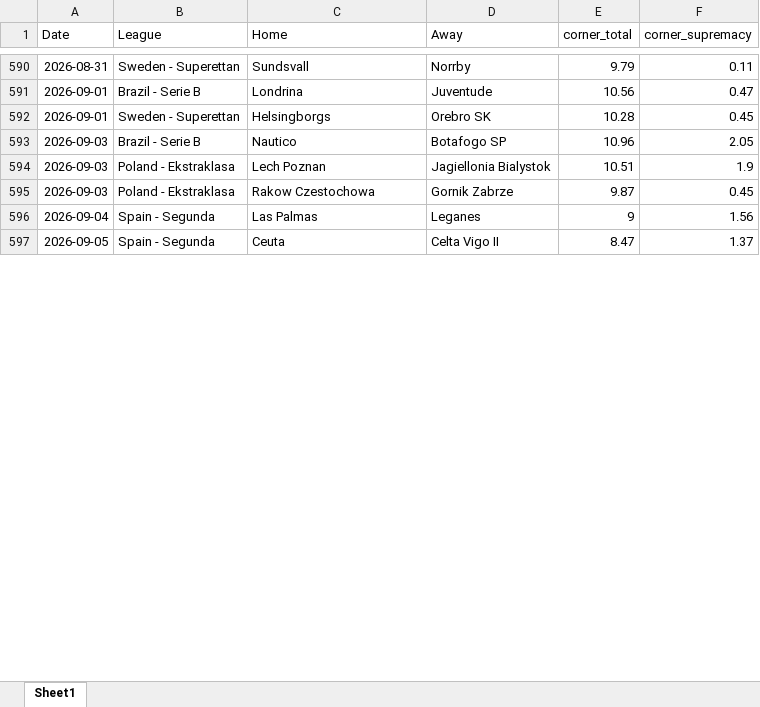
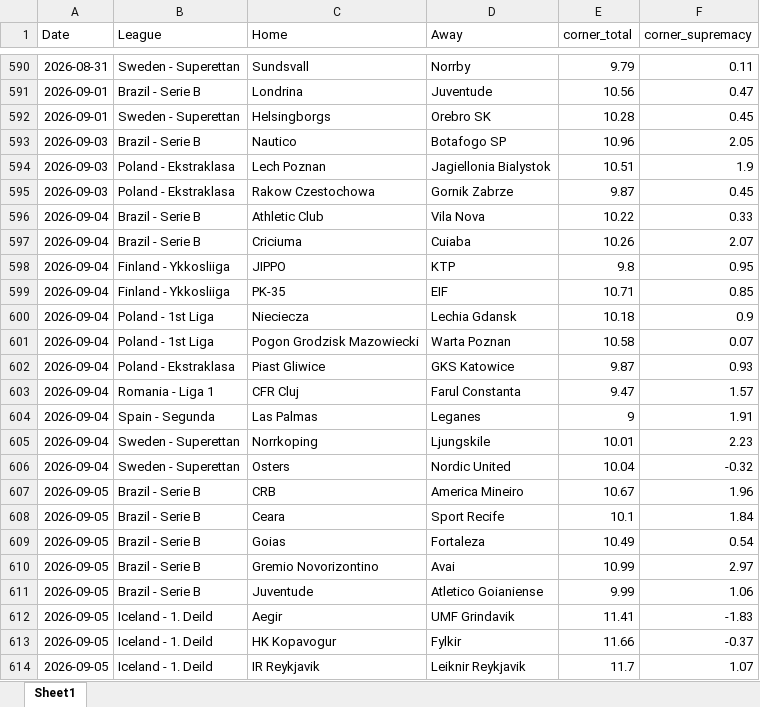
Before and after one commit to super-luke-chambers/pin_scraper, an Excel workbook: outputs/pinnacle_corners_historical.xlsx, sheet Sheet1, drawn as a sheet; only a part is shown, gaps mark what is left out; the shorter side is filled out with more unchanged rows; values as stored, in another font and other column widths than the file's, no borders; addresses are those after the commit; the diff covers the shown part only; the diff names each change by its address in the sheet, - before the commit and + after, or states it on an @@ line.

```diff
--- a/outputs/pinnacle_corners_historical.xlsx (sheet Sheet1)
+++ b/outputs/pinnacle_corners_historical.xlsx (sheet Sheet1)
+row 596: 2026-09-04 | Brazil - Serie B | Athletic Club | Vila Nova | 10.22 | 0.33
+row 597: 2026-09-04 | Brazil - Serie B | Criciuma | Cuiaba | 10.26 | 2.07
+row 598: 2026-09-04 | Finland - Ykkosliiga | JIPPO | KTP | 9.8 | 0.95
+row 599: 2026-09-04 | Finland - Ykkosliiga | PK-35 | EIF | 10.71 | 0.85
+row 600: 2026-09-04 | Poland - 1st Liga | Nieciecza | Lechia Gdansk | 10.18 | 0.9
+row 601: 2026-09-04 | Poland - 1st Liga | Pogon Grodzisk Mazowiecki | Warta Poznan | 10.58 | 0.07
+row 602: 2026-09-04 | Poland - Ekstraklasa | Piast Gliwice | GKS Katowice | 9.87 | 0.93
+row 603: 2026-09-04 | Romania - Liga 1 | CFR Cluj | Farul Constanta | 9.47 | 1.57
-F604 (corner_supremacy): 1.56
+F604 (corner_supremacy): 1.91
+row 605: 2026-09-04 | Sweden - Superettan | Norrkoping | Ljungskile | 10.01 | 2.23
+row 606: 2026-09-04 | Sweden - Superettan | Osters | Nordic United | 10.04 | -0.32
+row 607: 2026-09-05 | Brazil - Serie B | CRB | America Mineiro | 10.67 | 1.96
+row 608: 2026-09-05 | Brazil - Serie B | Ceara | Sport Recife | 10.1 | 1.84
+row 609: 2026-09-05 | Brazil - Serie B | Goias | Fortaleza | 10.49 | 0.54
+row 610: 2026-09-05 | Brazil - Serie B | Gremio Novorizontino | Avai | 10.99 | 2.97
+row 611: 2026-09-05 | Brazil - Serie B | Juventude | Atletico Goianiense | 9.99 | 1.06
+row 612: 2026-09-05 | Iceland - 1. Deild | Aegir | UMF Grindavik | 11.41 | -1.83
+row 613: 2026-09-05 | Iceland - 1. Deild | HK Kopavogur | Fylkir | 11.66 | -0.37
+row 614: 2026-09-05 | Iceland - 1. Deild | IR Reykjavik | Leiknir Reykjavik | 11.7 | 1.07
```
Also changed, not shown: 35 added rows and 3 edited cells elsewhere in this sheet, outputs/pinnacle_odds_data.xlsx, 2 other files.
